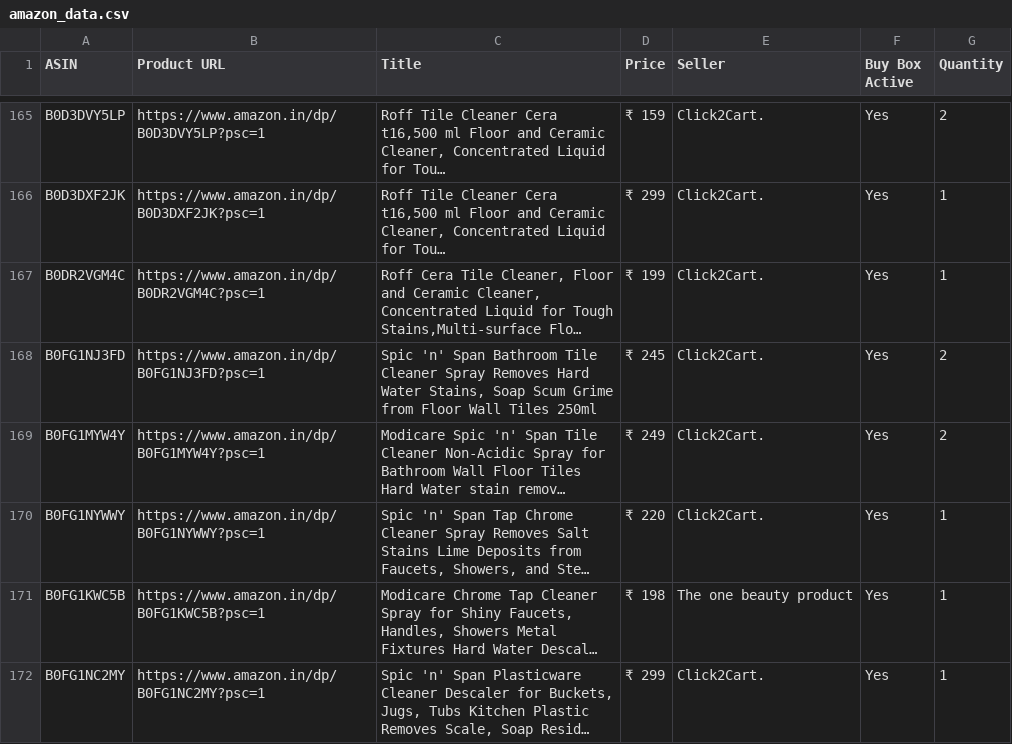
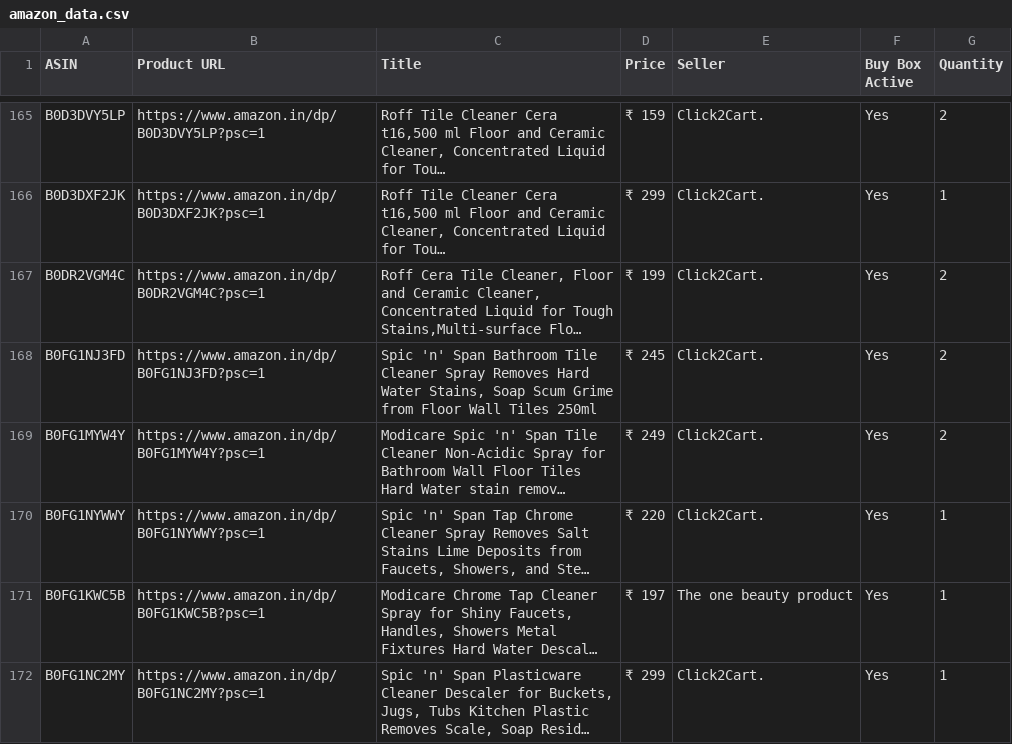
Before and after one commit to egaurav006/amazon-scraper, a CSV file: amazon_data.csv, drawn as a sheet; only a part is shown, gaps mark what is left out; long unchanged cells end in …; the diff covers the shown part only; the diff names each change by its address in the sheet, - before the commit and + after, or states it on an @@ line.

```diff
--- a/amazon_data.csv
+++ b/amazon_data.csv
-G167 (Quantity): 1
+G167 (Quantity): 2
-D171 (Price): ₹ 198
+D171 (Price): ₹ 197
```
Also changed, not shown: 18 edited cells elsewhere in this file.
